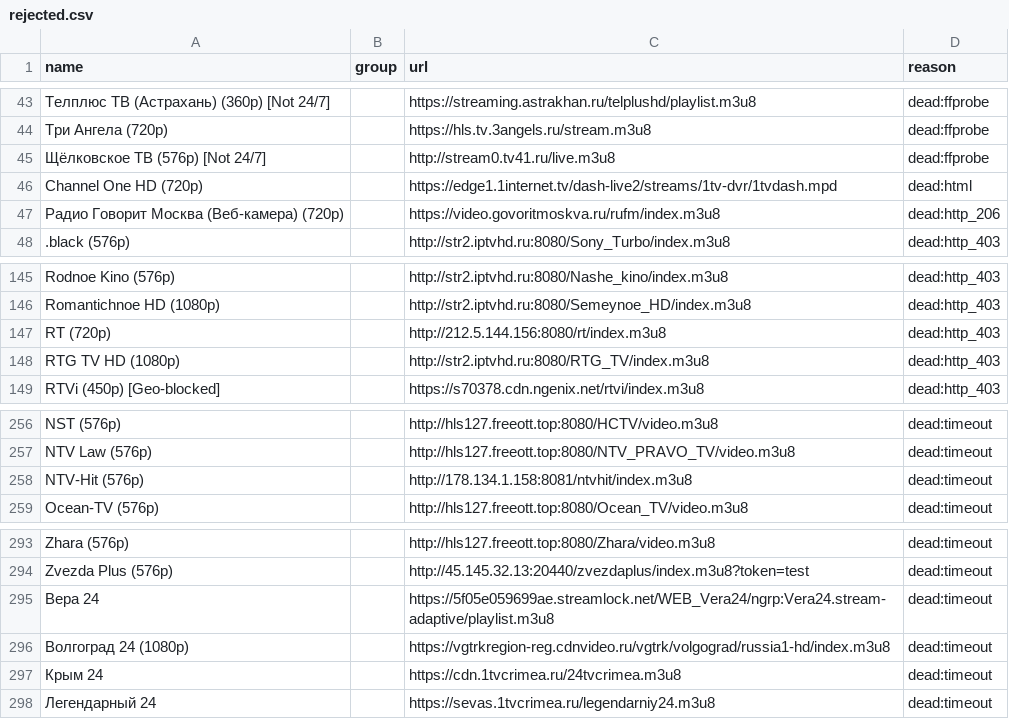
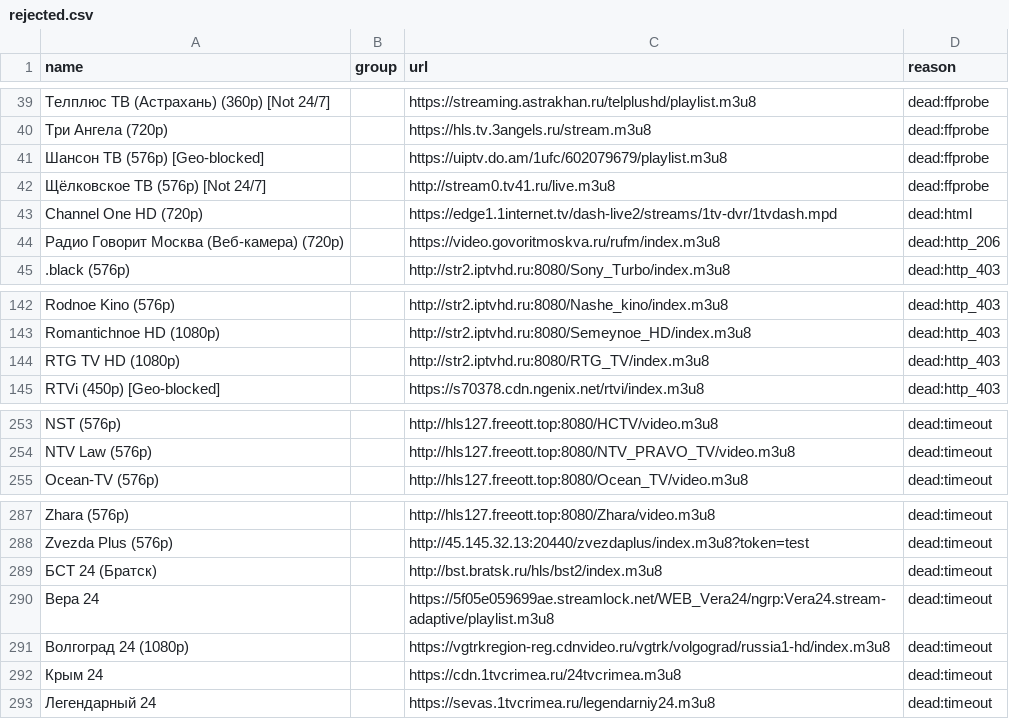
Before and after one commit to gvineon550-coder/8Z6evf3ezzM469, a CSV file: docs/rejected.csv, drawn as a sheet; only a part is shown, gaps mark what is left out; removed rows and columns are numbered as before the commit, all else as after; the diff covers the shown part only; the diff names each change by its address in the sheet, - before the commit and + after, or states it on an @@ line.

```diff
--- a/docs/rejected.csv
+++ b/docs/rejected.csv
+row 41: Шансон ТВ (576p) [Geo-blocked] |  | https://uiptv.do.am/1ufc/602079679/playlist.m3u8 | dead:ffprobe
-row 147: RT (720p) |  | http://212.5.144.156:8080/rt/index.m3u8 | dead:http_403
-row 258: NTV-Hit (576p) |  | http://178.134.1.158:8081/ntvhit/index.m3u8 | dead:timeout
+row 289: БСТ 24 (Братск) |  | http://bst.bratsk.ru/hls/bst2/index.m3u8 | dead:timeout
```
Also changed, not shown: 8 added rows, 14 removed rows, 1 moved row and 5 edited cells elsewhere in this file, docs/channels.csv, 23 other files.
